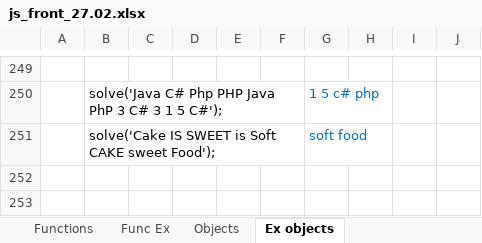
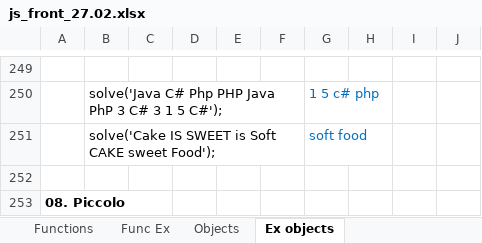
Before and after one commit to Vasil-S-Vasilev/git_test, an Excel workbook: js_front_27.02.xlsx, sheet Ex objects, drawn as a sheet; only a part is shown, gaps mark what is left out; values as stored, in another font and other column widths than the file's, no borders; the diff names each change by its address in the sheet, - before the commit and + after, or states it on an @@ line.

Commit message:
18.03 work

```diff
--- a/js_front_27.02.xlsx (sheet Ex objects)
+++ b/js_front_27.02.xlsx (sheet Ex objects)
+row 252: (empty)
+row 253: 08. Piccolo
```
